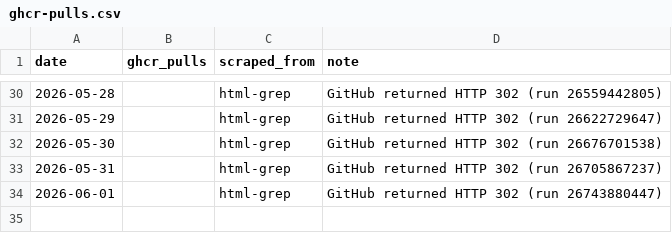
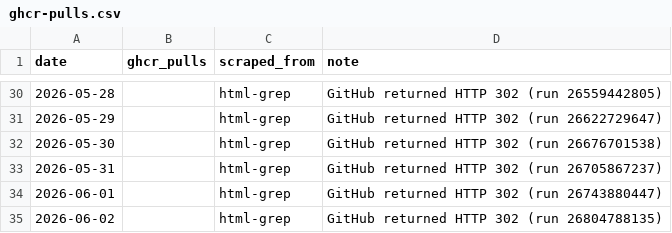
Before and after one commit to subhayu99/vellaris, a CSV file: analytics/ghcr-pulls.csv, drawn as a sheet; only a part is shown, gaps mark what is left out.

```diff
--- a/analytics/ghcr-pulls.csv
+++ b/analytics/ghcr-pulls.csv
@@ -34 +34,2 @@ date,ghcr_pulls,scraped_from,note
 2026-06-01,,html-grep,GitHub returned HTTP 302 (run 26743880447)
+2026-06-02,,html-grep,GitHub returned HTTP 302 (run 26804788135)
```
